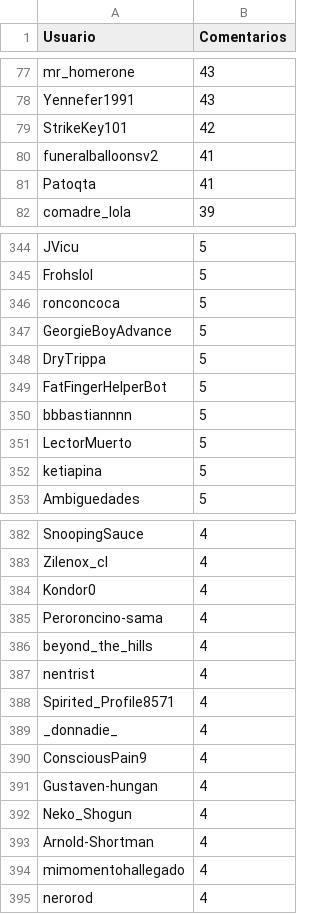
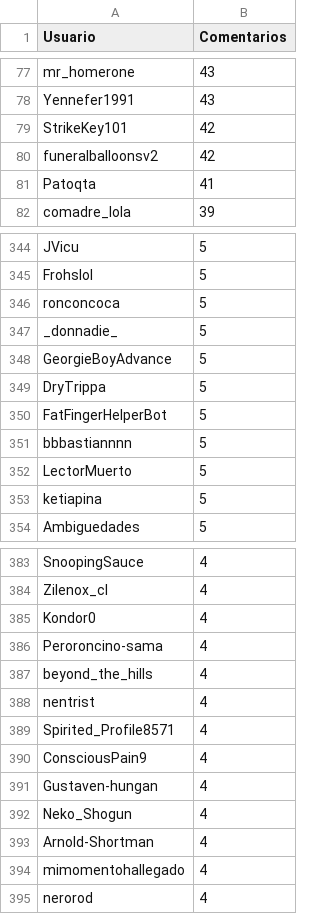
Before and after one commit to djxzinik/rChileRandom-Bot, a CSV file: weekly/2022_21_comments.csv, drawn as a sheet; only a part is shown, gaps mark what is left out.

```diff
--- a/weekly/2022_21_comments.csv
+++ b/weekly/2022_21_comments.csv
@@ -79,3 +79,3 @@ Yennefer1991,43
 StrikeKey101,42
-funeralballoonsv2,41
+funeralballoonsv2,42
 Patoqta,41
@@ -346,2 +346,3 @@ Frohslol,5
 ronconcoca,5
+_donnadie_,5
 GeorgieBoyAdvance,5
@@ -388,3 +389,2 @@ nentrist,4
 Spirited_Profile8571,4
-_donnadie_,4
 ConsciousPain9,4
```
Also changed, not shown: Users_comments.csv, weekly/2022_15_comments.csv, 4 other files.
